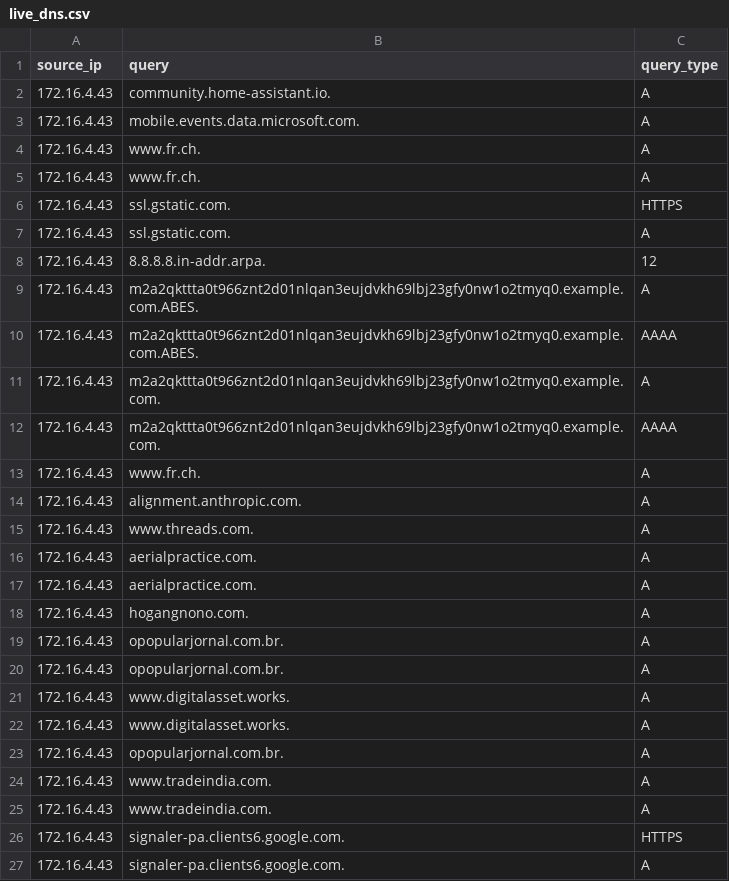
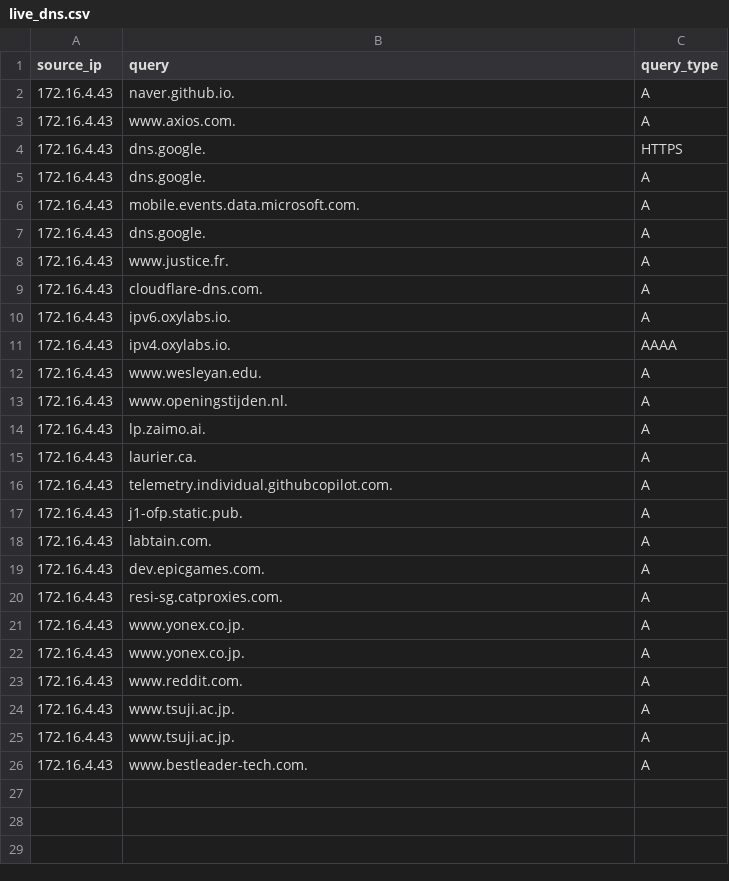
Before and after one commit to Harsh18062005/incident-detection-dns-tunneling, a CSV file: data/live_dns.csv, drawn as a sheet.

Commit message:
Update live DNS capture results

```diff
--- a/data/live_dns.csv
+++ b/data/live_dns.csv
@@ -1,27 +1,26 @@
 source_ip,query,query_type
-172.16.4.43,community.home-assistant.io.,A
+172.16.4.43,naver.github.io.,A
+172.16.4.43,www.axios.com.,A
+172.16.4.43,dns.google.,HTTPS
+172.16.4.43,dns.google.,A
 172.16.4.43,mobile.events.data.microsoft.com.,A
-172.16.4.43,www.fr.ch.,A
-172.16.4.43,www.fr.ch.,A
-172.16.4.43,ssl.gstatic.com.,HTTPS
-172.16.4.43,ssl.gstatic.com.,A
-172.16.4.43,8.8.8.8.in-addr.arpa.,12
-172.16.4.43,m2a2qkttta0t966znt2d01nlqan3eujdvkh69lbj23gfy0nw1o2tmyq0.example.com.ABES.,A
-172.16.4.43,m2a2qkttta0t966znt2d01nlqan3eujdvkh69lbj23gfy0nw1o2tmyq0.example.com.ABES.,AAAA
-172.16.4.43,m2a2qkttta0t966znt2d01nlqan3eujdvkh69lbj23gfy0nw1o2tmyq0.example.com.,A
-172.16.4.43,m2a2qkttta0t966znt2d01nlqan3eujdvkh69lbj23gfy0nw1o2tmyq0.example.com.,AAAA
-172.16.4.43,www.fr.ch.,A
-172.16.4.43,alignment.anthropic.com.,A
-172.16.4.43,www.threads.com.,A
-172.16.4.43,aerialpractice.com.,A
-172.16.4.43,aerialpractice.com.,A
-172.16.4.43,hogangnono.com.,A
-172.16.4.43,opopularjornal.com.br.,A
-172.16.4.43,opopularjornal.com.br.,A
-172.16.4.43,www.digitalasset.works.,A
-172.16.4.43,www.digitalasset.works.,A
-172.16.4.43,opopularjornal.com.br.,A
-172.16.4.43,www.tradeindia.com.,A
-172.16.4.43,www.tradeindia.com.,A
-172.16.4.43,signaler-pa.clients6.google.com.,HTTPS
-172.16.4.43,signaler-pa.clients6.google.com.,A
+172.16.4.43,dns.google.,A
+172.16.4.43,www.justice.fr.,A
+172.16.4.43,cloudflare-dns.com.,A
+172.16.4.43,ipv6.oxylabs.io.,A
+172.16.4.43,ipv4.oxylabs.io.,AAAA
+172.16.4.43,www.wesleyan.edu.,A
+172.16.4.43,www.openingstijden.nl.,A
+172.16.4.43,lp.zaimo.ai.,A
+172.16.4.43,laurier.ca.,A
+172.16.4.43,telemetry.individual.githubcopilot.com.,A
+172.16.4.43,j1-ofp.static.pub.,A
+172.16.4.43,labtain.com.,A
+172.16.4.43,dev.epicgames.com.,A
+172.16.4.43,resi-sg.catproxies.com.,A
+172.16.4.43,www.yonex.co.jp.,A
+172.16.4.43,www.yonex.co.jp.,A
+172.16.4.43,www.reddit.com.,A
+172.16.4.43,www.tsuji.ac.jp.,A
+172.16.4.43,www.tsuji.ac.jp.,A
+172.16.4.43,www.bestleader-tech.com.,A
```
Also changed, not shown: 1 other file.
